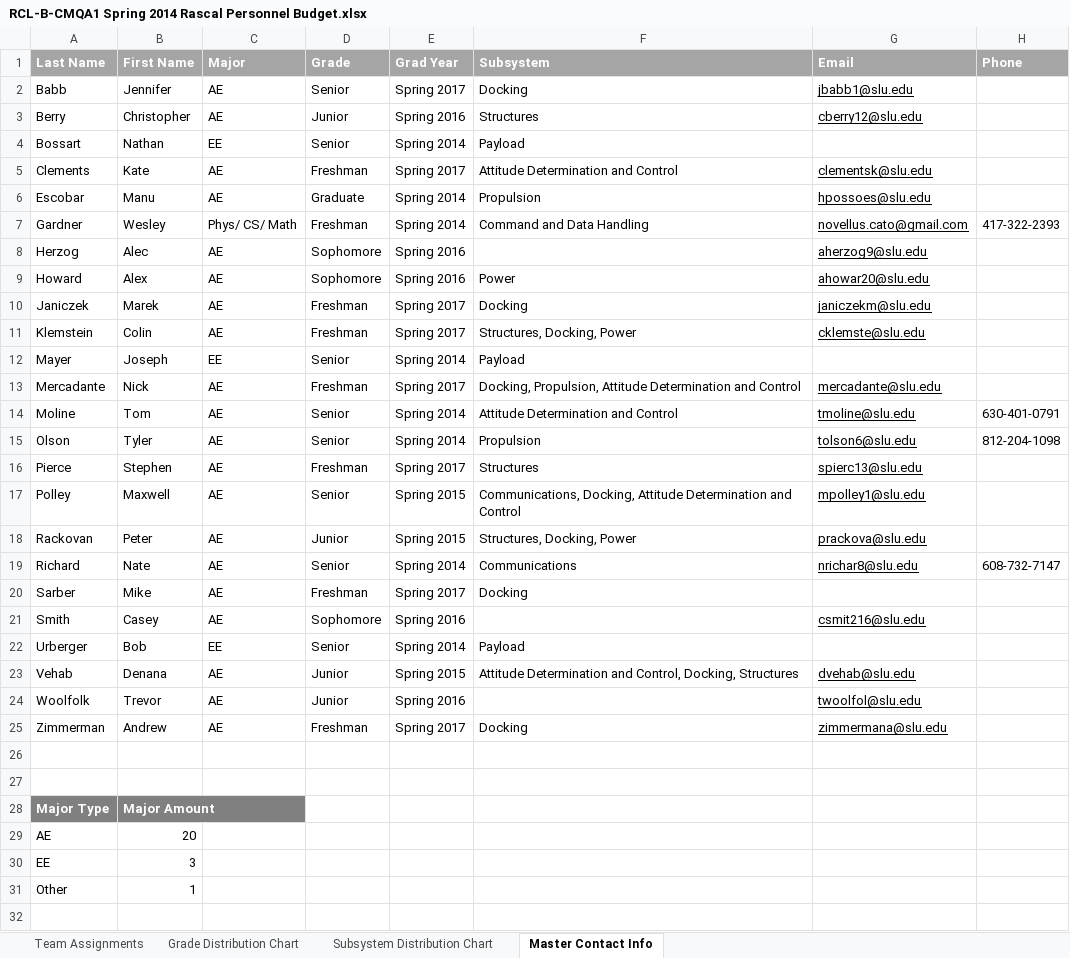
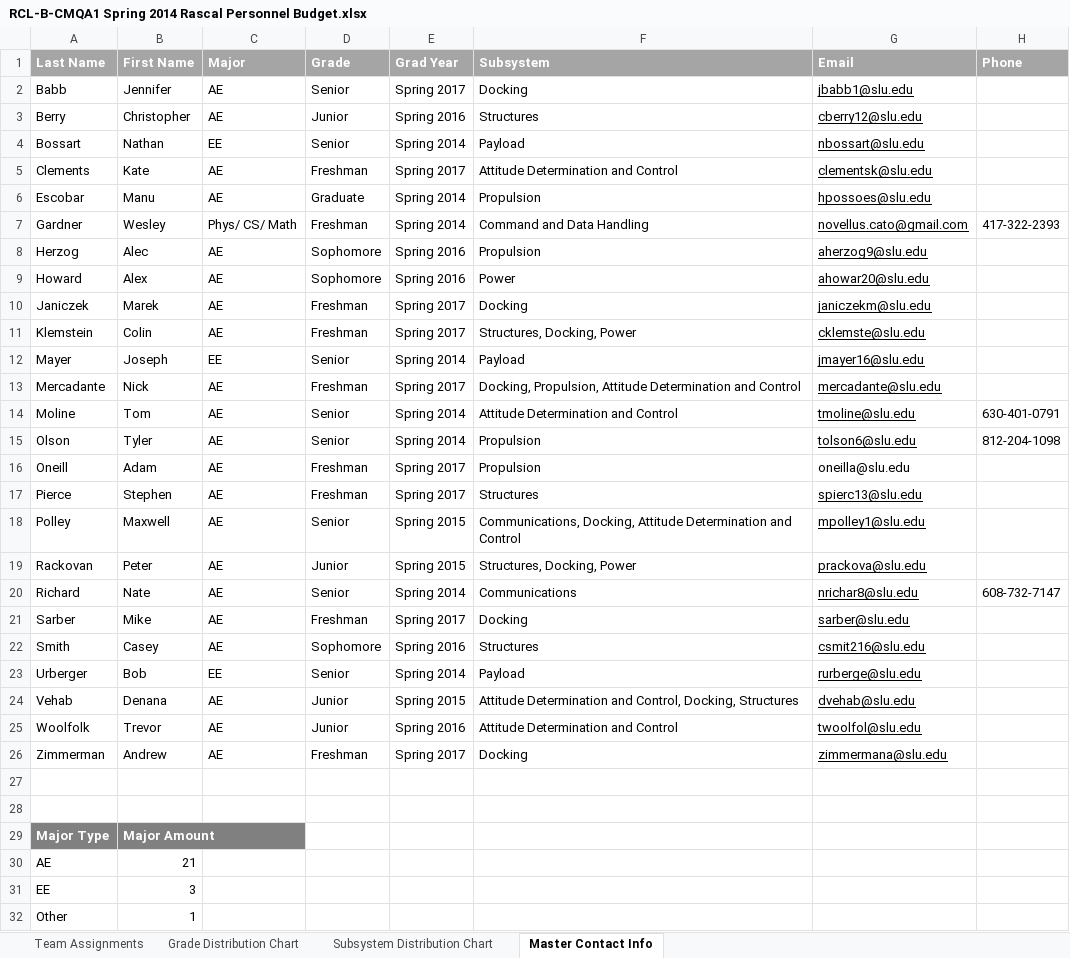
Before and after one commit to RascalSeniorDesign/Preliminary-Design, an Excel workbook: CMQA/Organization/RCL-B-CMQA1 Spring 2014 Rascal Personnel Budget.xlsx, sheet Master Contact Info, drawn as a sheet; only a part is shown; the shorter side is filled out with more unchanged rows; values as stored, in another font and other column widths than the file's, no borders; table styles not drawn; addresses are those after the commit; the diff covers the shown part only; the diff names each change by its address in the sheet, - before the commit and + after, or states it on an @@ line.

Commit message:
Added Trevor, Alec, and Adam to the mix

```diff
--- a/CMQA/Organization/RCL-B-CMQA1 Spring 2014 Rascal Personnel Budget.xlsx (sheet Master Contact Info)
+++ b/CMQA/Organization/RCL-B-CMQA1 Spring 2014 Rascal Personnel Budget.xlsx (sheet Master Contact Info)
-G4 (Email): (empty)
+G4 (Email): nbossart@slu.edu
-F8 (Subsystem): (empty)
+F8 (Subsystem): Propulsion
-G12 (Email): (empty)
+G12 (Email): jmayer16@slu.edu
+row 16: Oneill | Adam | AE | Freshman | Spring 2017 | Propulsion | oneilla@slu.edu
-G21 (Email): (empty)
+G21 (Email): sarber@slu.edu
-F22 (Subsystem): (empty)
+F22 (Subsystem): Structures
-G23 (Email): (empty)
+G23 (Email): rurberge@slu.edu
-F25 (Subsystem): (empty)
+F25 (Subsystem): Attitude Determination and Control
-B30 (First Name): 20
+B30 (First Name): 21
```
Also changed, not shown: 1 added row and 3 edited cells elsewhere in this sheet, sheet Team Assignments, formulas that keep their value, charts or pictures.
